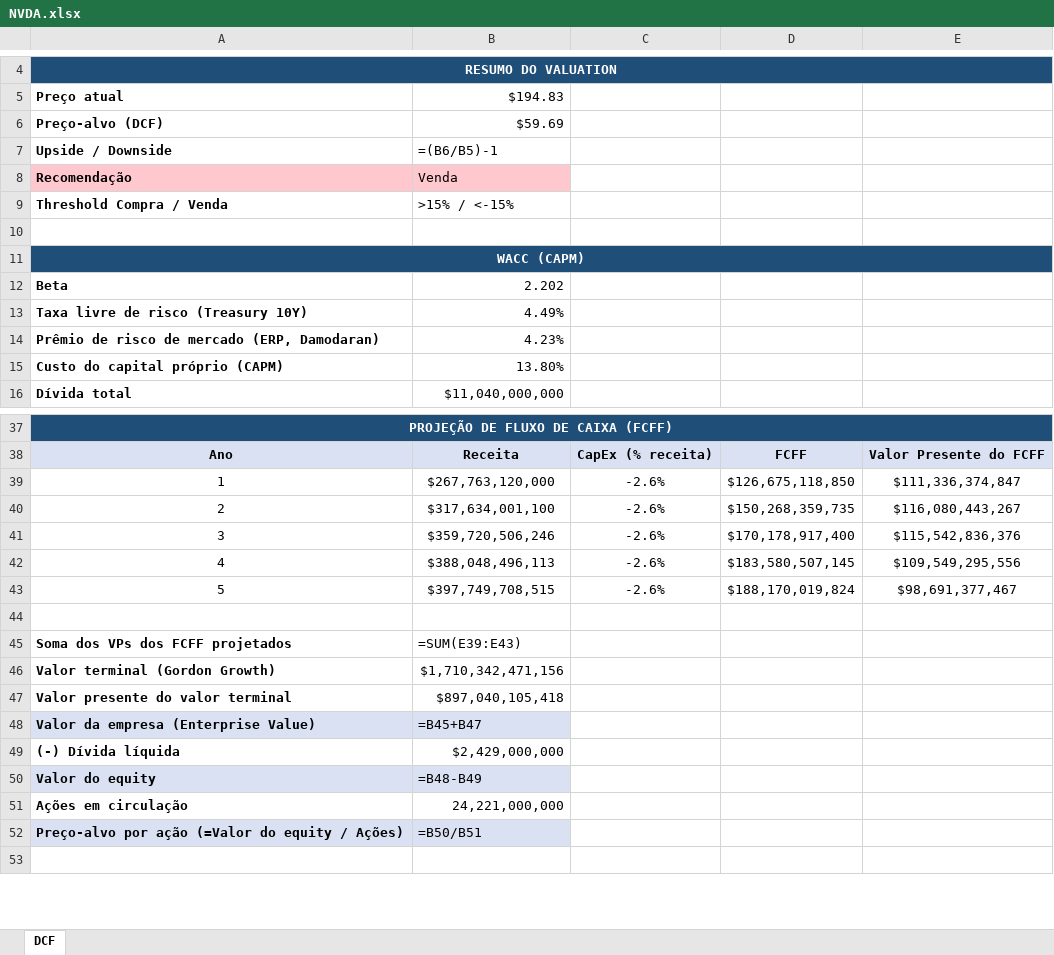
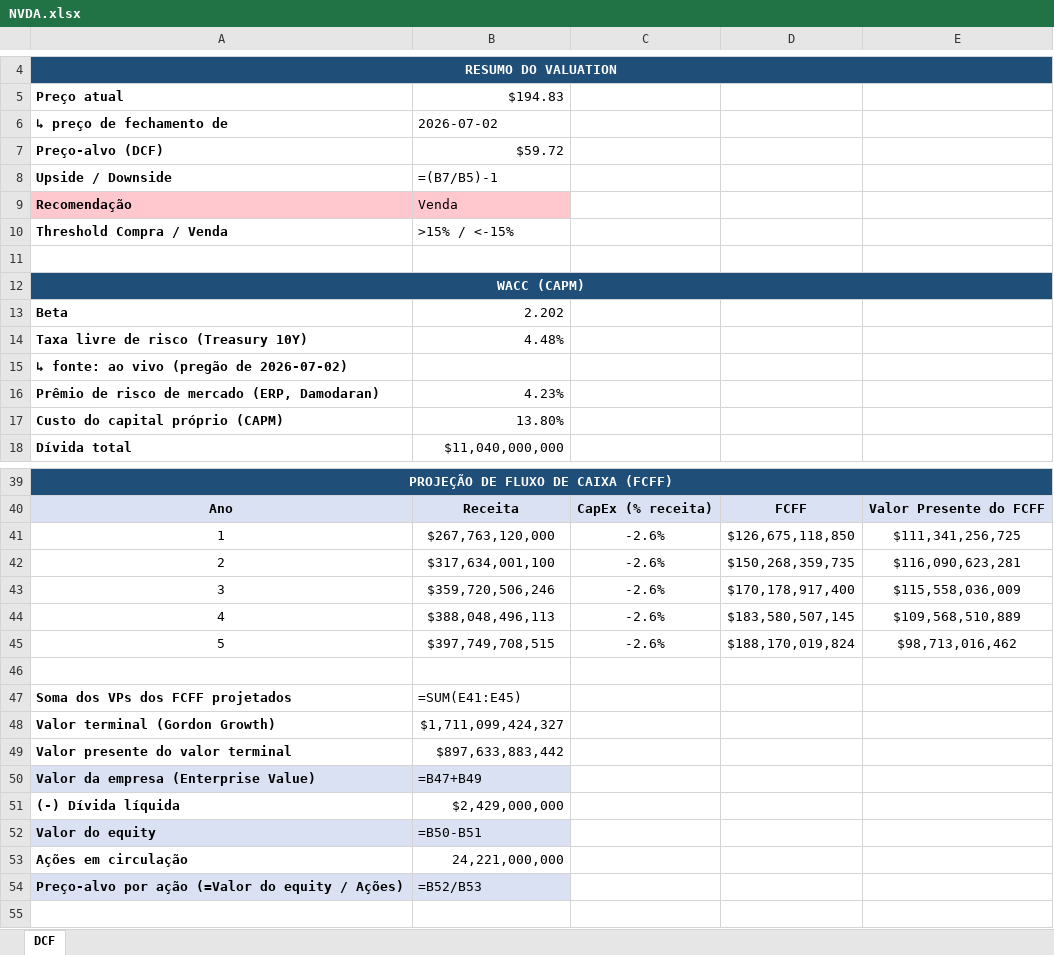
Before and after one commit to bernardoNannetti/valuation-dashboard, an Excel workbook: valuations/NVDA.xlsx, sheet DCF, drawn as a sheet; only a part is shown, gaps mark what is left out; values as stored, in another font and other column widths than the file's, no borders; formulas without a stored value are shown as written; addresses are those after the commit; the diff covers the shown part only; the diff names each change by its address in the sheet, - before the commit and + after, or states it on an @@ line.

```diff
--- a/valuations/NVDA.xlsx (sheet DCF)
+++ b/valuations/NVDA.xlsx (sheet DCF)
@@ column A renumbered between rows 6 and 7 @@
-B6: $59.69
+B6: 2026-07-02
-B7: =(B6/B5)-1
+B7: $59.72
+row 8: Upside / Downside | =(B7/B5)-1
-B14: 4.49%
+B14: 4.48%
+row 15: ↳ fonte: ao vivo (pregão de 2026-07-02)
-E41: $111,336,374,847
+E41: $111,341,256,725
-E42: $116,080,443,267
+E42: $116,090,623,281
-E43: $115,542,836,376
+E43: $115,558,036,009
-E44: $109,549,295,556
+E44: $109,568,510,889
-E45: $98,691,377,467
+E45: $98,713,016,462
-B47: =SUM(E39:E43)
+B47: =SUM(E41:E45)
-B48: $1,710,342,471,156
+B48: $1,711,099,424,327
-B49: $897,040,105,418
+B49: $897,633,883,442
-B50: =B45+B47
+B50: =B47+B49
-B52: =B48-B49
+B52: =B50-B51
-B54: =B50/B51
+B54: =B52/B53
```
Also changed, not shown: 1 edited cell elsewhere in this sheet, valuations/AAPL.xlsx, valuations/AMZN.xlsx, 9 other files.
